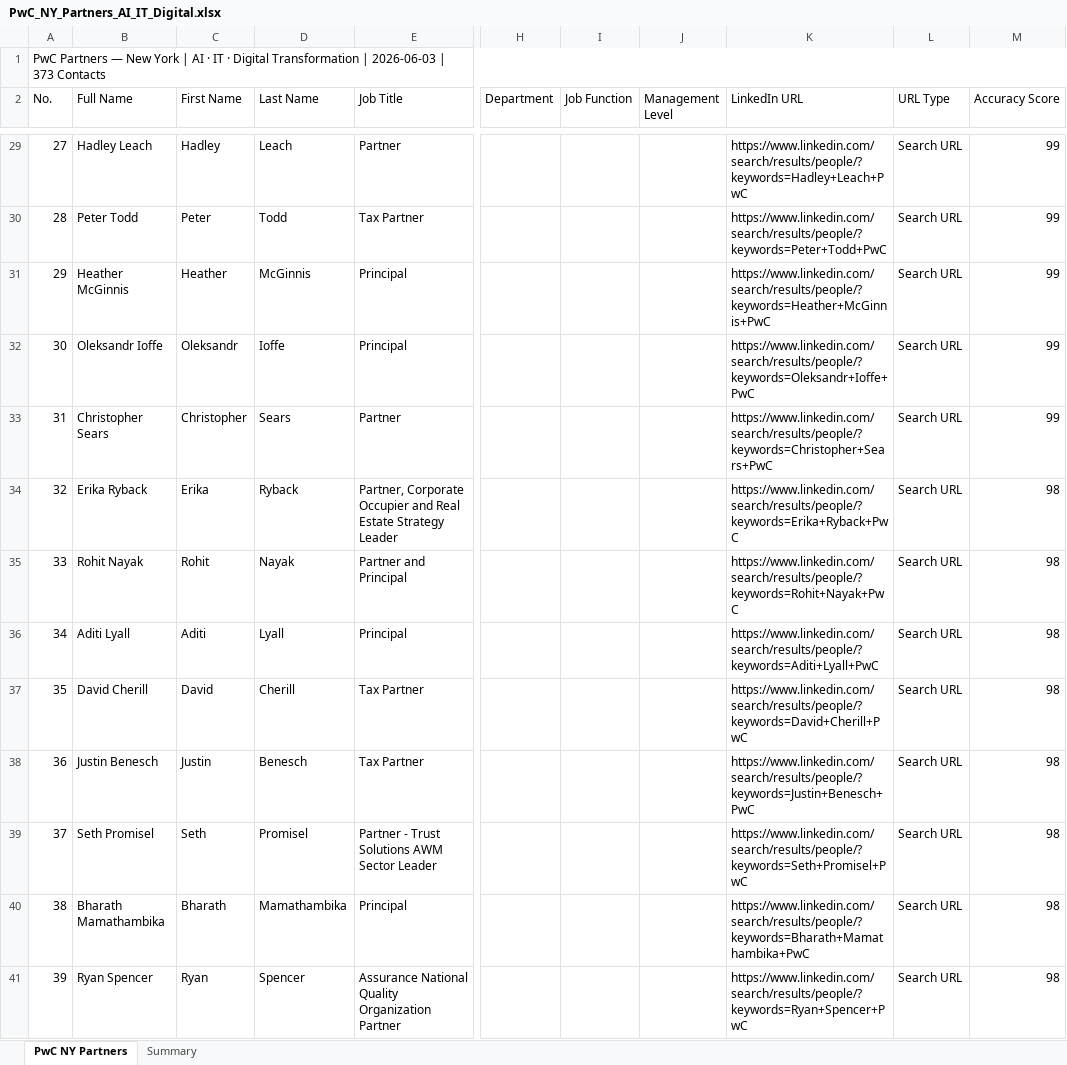
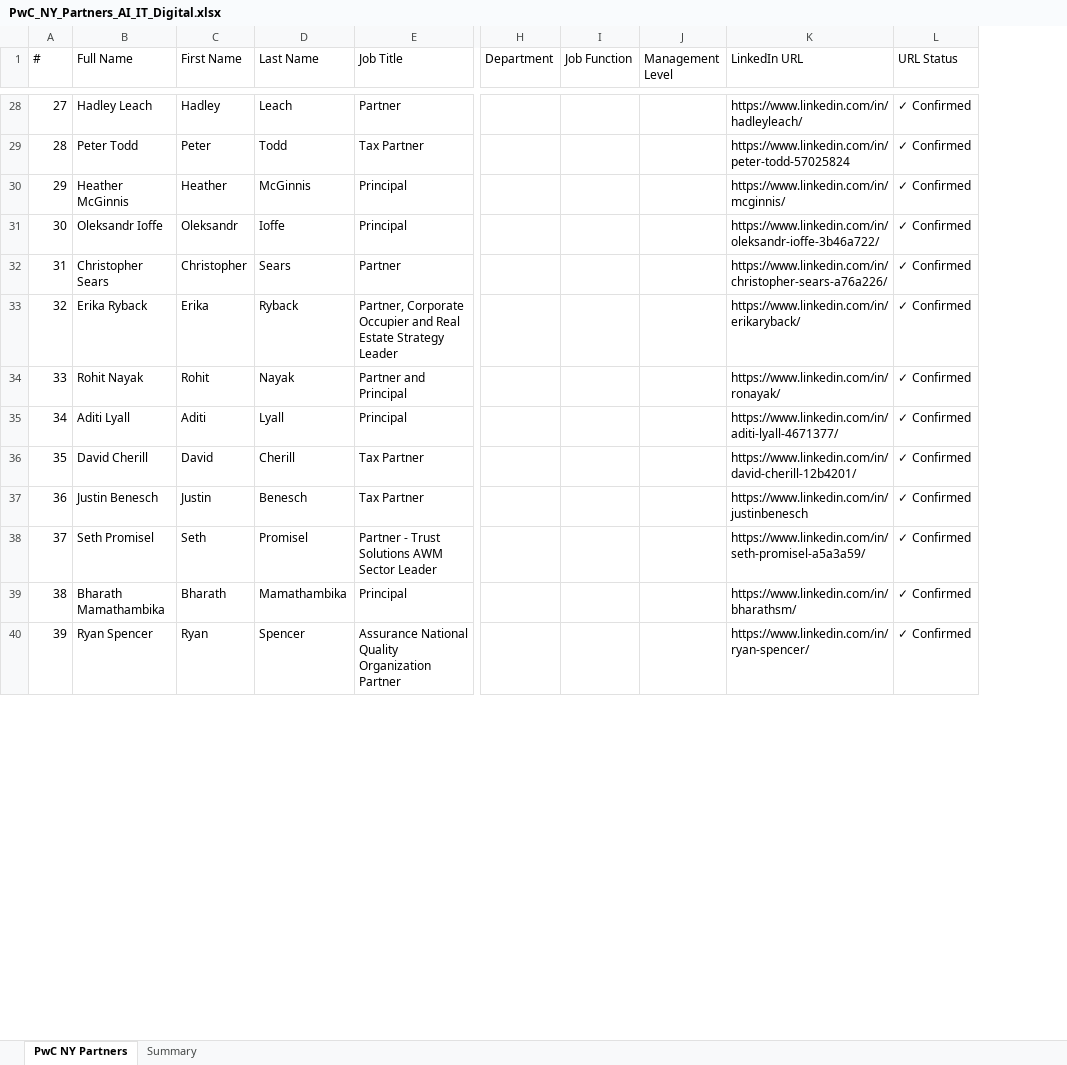
Before and after one commit to rdpratham/New_Gungun, an Excel workbook: PwC_NY_Partners_AI_IT_Digital.xlsx, sheet PwC NY Partners, drawn as a sheet; only a part is shown, gaps mark what is left out; values as stored, in another font and other column widths than the file's, no cell formats; removed rows and columns are numbered as before the commit, all else as after; rows hold the shown columns only; the diff covers the shown part only; the diff names each change by its address in the sheet, - before the commit and + after, or states it on an @@ line.

```diff
--- a/PwC_NY_Partners_AI_IT_Digital.xlsx (sheet PwC NY Partners)
+++ b/PwC_NY_Partners_AI_IT_Digital.xlsx (sheet PwC NY Partners)
-column L (URL Type), rows 29-41: all Search URL
-column M (Accuracy Score), rows 29-41: 99 | 99 | 99 | 99 | 99 | 98 | 98 | 98 | 98 | 98 | 98 | 98 | 98
+column L (URL Status), rows 28-40: all ✓ Confirmed
-row 1: PwC Partners — New York | AI · IT · Digital Transformation | 2026-06-03 | 373 Contacts
@@ column A (#) renumbered in row 1 @@
-K28 (LinkedIn URL): https://www.linkedin.com/search/results/people/?keywords=Hadley+Leach+PwC
+K28 (LinkedIn URL): https://www.linkedin.com/in/hadleyleach/
-K29 (LinkedIn URL): https://www.linkedin.com/search/results/people/?keywords=Peter+Todd+PwC
+K29 (LinkedIn URL): https://www.linkedin.com/in/peter-todd-57025824
-K30 (LinkedIn URL): https://www.linkedin.com/search/results/people/?keywords=Heather+McGinnis+PwC
+K30 (LinkedIn URL): https://www.linkedin.com/in/mcginnis/
-K31 (LinkedIn URL): https://www.linkedin.com/search/results/people/?keywords=Oleksandr+Ioffe+PwC
+K31 (LinkedIn URL): https://www.linkedin.com/in/oleksandr-ioffe-3b46a722/
-K32 (LinkedIn URL): https://www.linkedin.com/search/results/people/?keywords=Christopher+Sears+PwC
+K32 (LinkedIn URL): https://www.linkedin.com/in/christopher-sears-a76a226/
-K33 (LinkedIn URL): https://www.linkedin.com/search/results/people/?keywords=Erika+Ryback+PwC
+K33 (LinkedIn URL): https://www.linkedin.com/in/erikaryback/
-K34 (LinkedIn URL): https://www.linkedin.com/search/results/people/?keywords=Rohit+Nayak+PwC
+K34 (LinkedIn URL): https://www.linkedin.com/in/ronayak/
-K35 (LinkedIn URL): https://www.linkedin.com/search/results/people/?keywords=Aditi+Lyall+PwC
+K35 (LinkedIn URL): https://www.linkedin.com/in/aditi-lyall-4671377/
-K36 (LinkedIn URL): https://www.linkedin.com/search/results/people/?keywords=David+Cherill+PwC
+K36 (LinkedIn URL): https://www.linkedin.com/in/david-cherill-12b4201/
-K37 (LinkedIn URL): https://www.linkedin.com/search/results/people/?keywords=Justin+Benesch+PwC
+K37 (LinkedIn URL): https://www.linkedin.com/in/justinbenesch
-K38 (LinkedIn URL): https://www.linkedin.com/search/results/people/?keywords=Seth+Promisel+PwC
+K38 (LinkedIn URL): https://www.linkedin.com/in/seth-promisel-a5a3a59/
-K39 (LinkedIn URL): https://www.linkedin.com/search/results/people/?keywords=Bharath+Mamathambika+PwC
+K39 (LinkedIn URL): https://www.linkedin.com/in/bharathsm/
-K40 (LinkedIn URL): https://www.linkedin.com/search/results/people/?keywords=Ryan+Spencer+PwC
+K40 (LinkedIn URL): https://www.linkedin.com/in/ryan-spencer/
```
Also changed, not shown: 350 edited cells elsewhere in this sheet, sheet Summary, cell formats, 12 other files.
